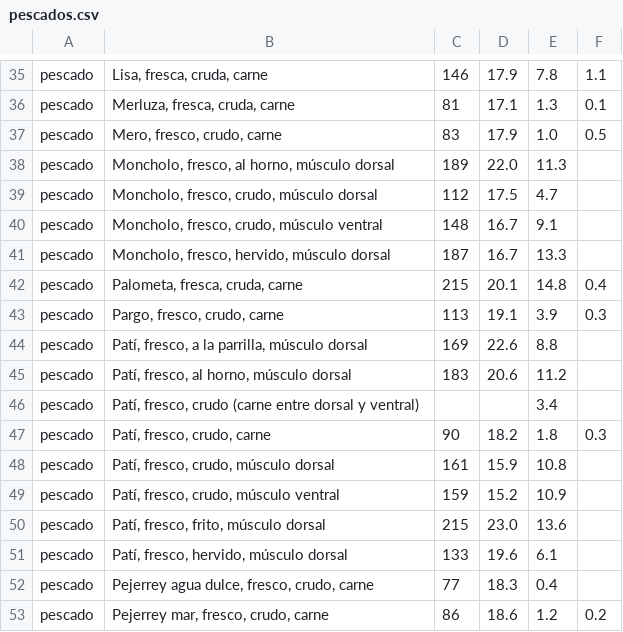
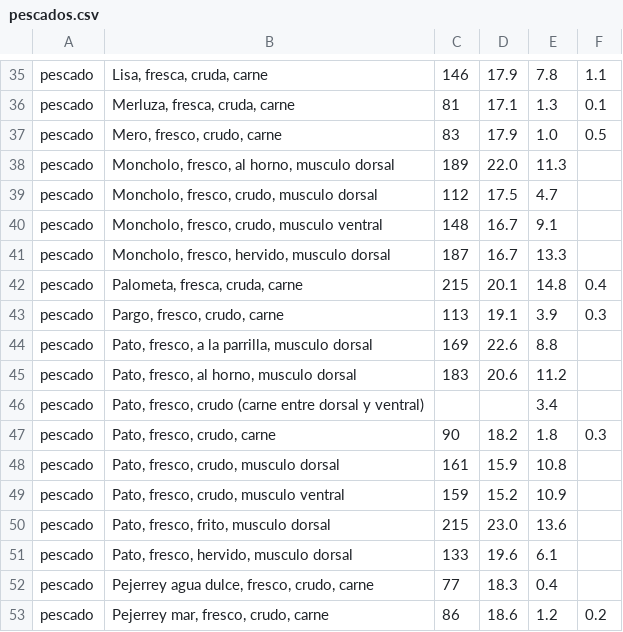
Before and after one commit to rjjb3427/gym_tracker, a CSV file: listas/pescados.csv, drawn as a sheet; only a part is shown, gaps mark what is left out; the diff covers the shown part only.

```diff
--- a/listas/pescados.csv
+++ b/listas/pescados.csv
@@ -37,16 +37,16 @@ pescado,"Merluza, fresca, cruda, carne",81,17.1,1.3,0.1
 pescado,"Mero, fresco, crudo, carne",83,17.9,1.0,0.5
-pescado,"Moncholo, fresco, al horno, músculo dorsal",189,22.0,11.3,
-pescado,"Moncholo, fresco, crudo, músculo dorsal",112,17.5,4.7,
-pescado,"Moncholo, fresco, crudo, músculo ventral",148,16.7,9.1,
-pescado,"Moncholo, fresco, hervido, músculo dorsal",187,16.7,13.3,
+pescado,"Moncholo, fresco, al horno, musculo dorsal",189,22.0,11.3,
+pescado,"Moncholo, fresco, crudo, musculo dorsal",112,17.5,4.7,
+pescado,"Moncholo, fresco, crudo, musculo ventral",148,16.7,9.1,
+pescado,"Moncholo, fresco, hervido, musculo dorsal",187,16.7,13.3,
 pescado,"Palometa, fresca, cruda, carne",215,20.1,14.8,0.4
 pescado,"Pargo, fresco, crudo, carne",113,19.1,3.9,0.3
-pescado,"Patí, fresco, a la parrilla, músculo dorsal",169,22.6,8.8,
-pescado,"Patí, fresco, al horno, músculo dorsal",183,20.6,11.2,
-pescado,"Patí, fresco, crudo (carne entre dorsal y ventral)",,,3.4,
-pescado,"Patí, fresco, crudo, carne",90,18.2,1.8,0.3
-pescado,"Patí, fresco, crudo, músculo dorsal",161,15.9,10.8,
-pescado,"Patí, fresco, crudo, músculo ventral",159,15.2,10.9,
-pescado,"Patí, fresco, frito, músculo dorsal",215,23.0,13.6,
-pescado,"Patí, fresco, hervido, músculo dorsal",133,19.6,6.1,
+pescado,"Pato, fresco, a la parrilla, musculo dorsal",169,22.6,8.8,
+pescado,"Pato, fresco, al horno, musculo dorsal",183,20.6,11.2,
+pescado,"Pato, fresco, crudo (carne entre dorsal y ventral)",,,3.4,
+pescado,"Pato, fresco, crudo, carne",90,18.2,1.8,0.3
+pescado,"Pato, fresco, crudo, musculo dorsal",161,15.9,10.8,
+pescado,"Pato, fresco, crudo, musculo ventral",159,15.2,10.9,
+pescado,"Pato, fresco, frito, musculo dorsal",215,23.0,13.6,
+pescado,"Pato, fresco, hervido, musculo dorsal",133,19.6,6.1,
 pescado,"Pejerrey agua dulce, fresco, crudo, carne",77,18.3,0.4,
```
Also changed, not shown: 36 edited cells elsewhere in this file, 21 other files.
